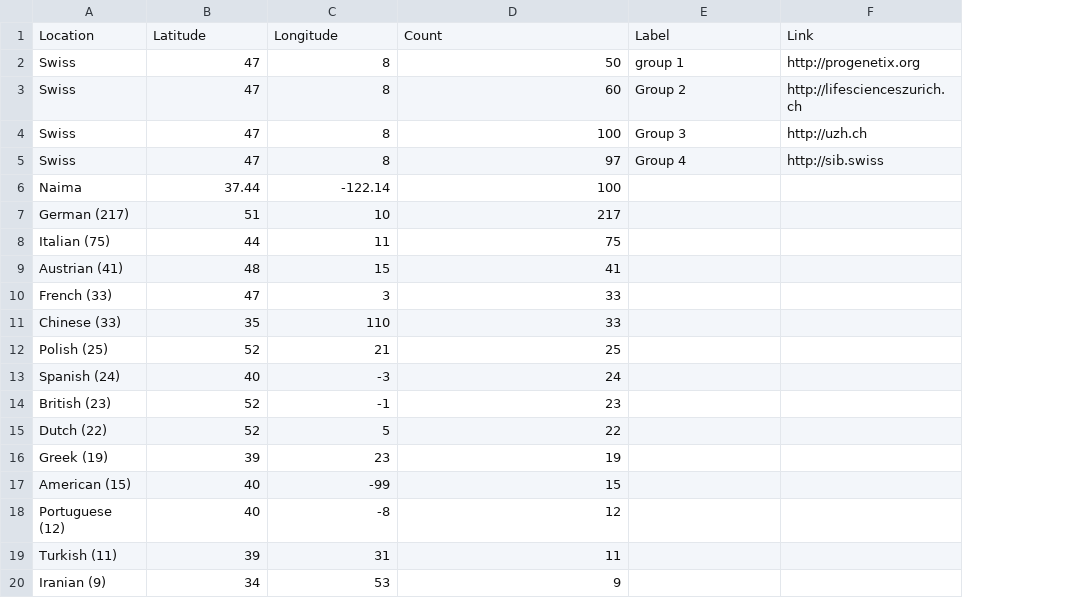
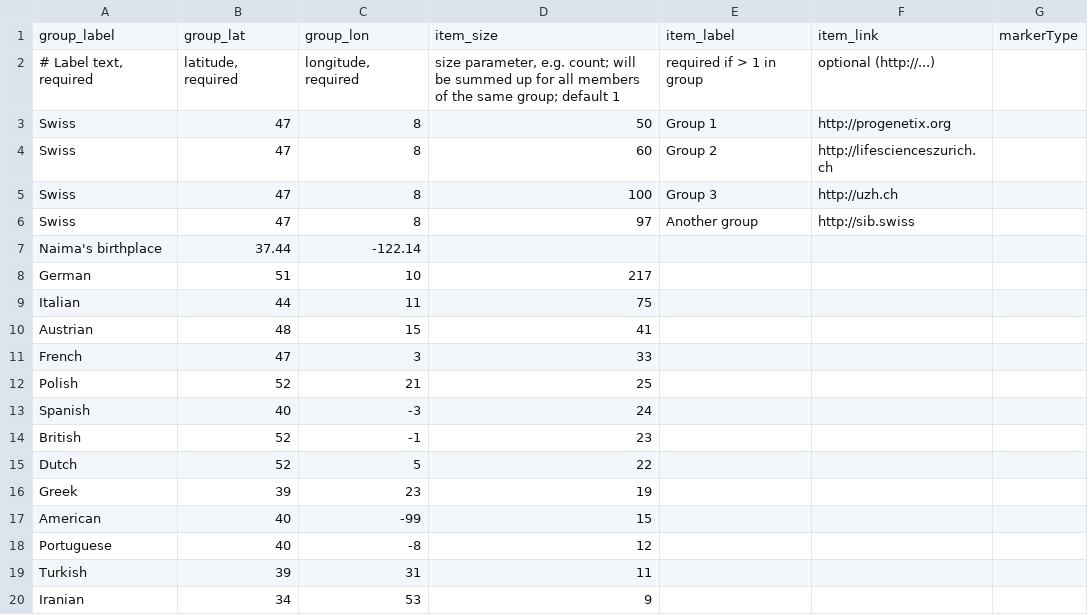
Before and after one commit to progenetix/pgxMaps, a TSV file: rsrc/locationtest.tsv, drawn as a sheet; removed rows and columns are numbered as before the commit, all else as after; the diff names each change by its address in the sheet, - before the commit and + after, or states it on an @@ line.

Commit message:
Update locationtest.tsv

```diff
--- a/rsrc/locationtest.tsv
+++ b/rsrc/locationtest.tsv
-column A, rows 2-10: Swiss | Swiss | Swiss | Swiss | Naima | German (217) | Italian (75) | Austrian (41) | French (33); rows 12-20: Polish (25) | Spanish (24) | British (23) | Dutch (22) | Greek (19) | American (15) | Portuguese (12) | Turkish (11) | Iranian (9)
+column A, rows 3-20: Swiss | Swiss | Swiss | Swiss | Naima's birthplace | German | Italian | Austrian | French | Polish | Spanish | British | Dutch | Greek | American | Portuguese | Turkish | Iranian
+column G, empty
-row 1: Location | Latitude | Longitude | Count | Label | Link
+row 1: group_label | group_lat | group_lon | item_size | item_label | item_link | markerType
+row 2: # Label text, required | latitude, required | longitude, required | size parameter, e.g. count; will be summed up for all members of the same group; default 1 | required if > 1 in group | optional (http://...)
-E3: group 1
+E3: Group 1
-E6: Group 4
+E6: Another group
-D7: 100
+D7: (empty)
-row 11: Chinese (33) | 35 | 110 | 33
```
